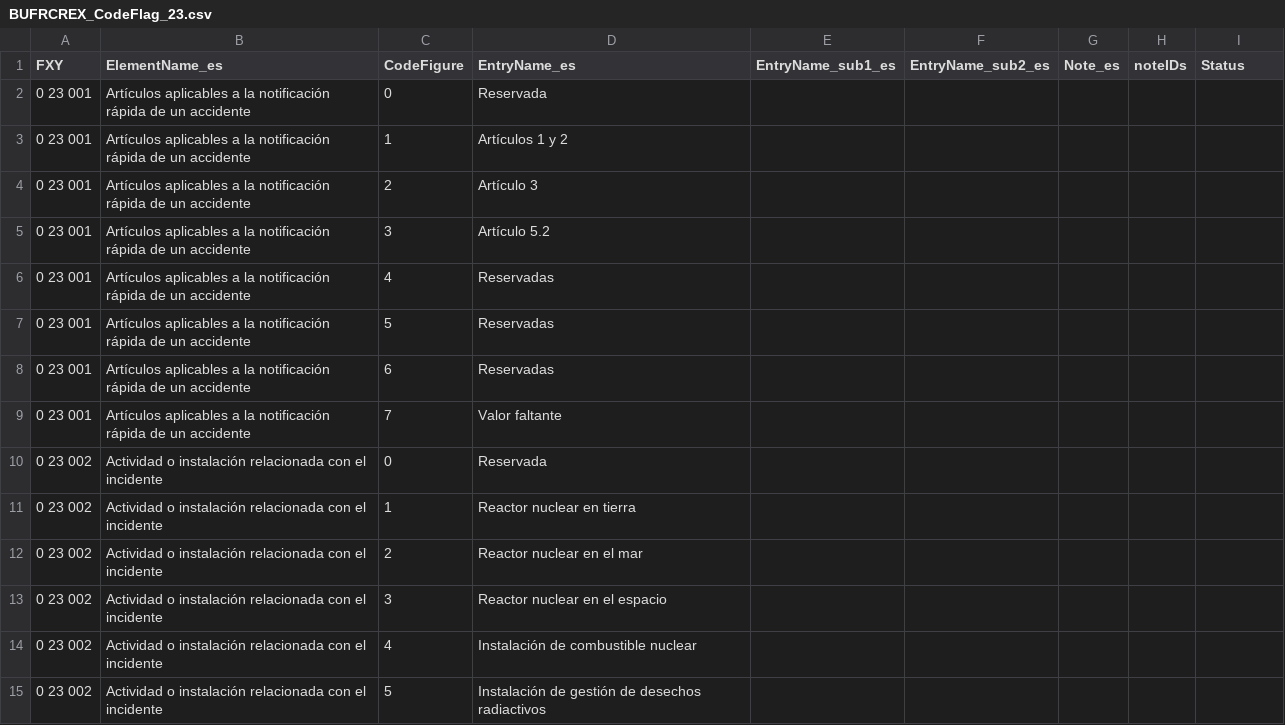
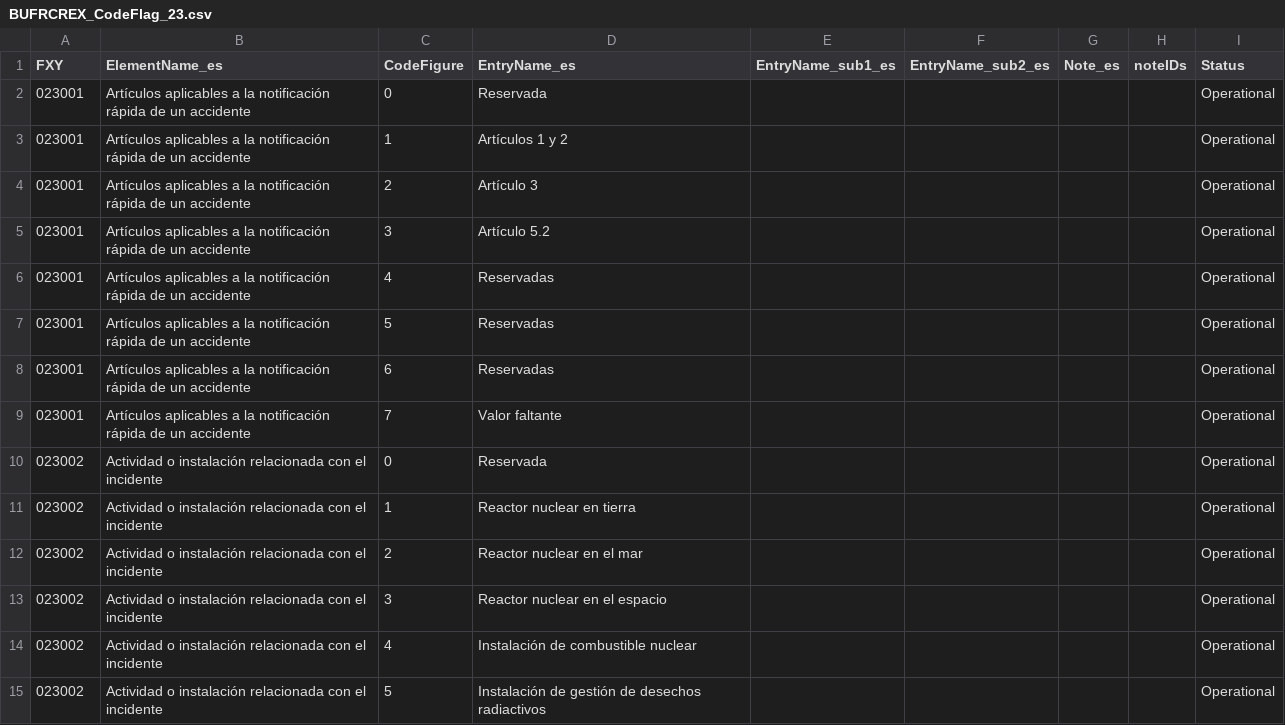
Before and after one commit to amilan17/BUFR4, a CSV file: spanish/codeflag/BUFRCREX_CodeFlag_23.csv, drawn as a sheet; only a part is shown; the diff covers the shown part only.

```diff
--- a/spanish/codeflag/BUFRCREX_CodeFlag_23.csv
+++ b/spanish/codeflag/BUFRCREX_CodeFlag_23.csv
@@ -1,15 +1,15 @@
 FXY,ElementName_es,CodeFigure,EntryName_es,EntryName_sub1_es,EntryName_sub2_es,Note_es,noteIDs,Status
-0 23 001,Artículos aplicables a la notificación rápida de un accidente,0,Reservada,,,,,
-0 23 001,Artículos aplicables a la notificación rápida de un accidente,1,Artículos 1 y 2,,,,,
-0 23 001,Artículos aplicables a la notificación rápida de un accidente,2,Artículo 3,,,,,
-0 23 001,Artículos aplicables a la notificación rápida de un accidente,3,Artículo 5.2,,,,,
-0 23 001,Artículos aplicables a la notificación rápida de un accidente,4,Reservadas,,,,,
-0 23 001,Artículos aplicables a la notificación rápida de un accidente,5,Reservadas,,,,,
-0 23 001,Artículos aplicables a la notificación rápida de un accidente,6,Reservadas,,,,,
-0 23 001,Artículos aplicables a la notificación rápida de un accidente,7,Valor faltante,,,,,
-0 23 002,Actividad o instalación relacionada con el incidente,0,Reservada,,,,,
-0 23 002,Actividad o instalación relacionada con el incidente,1,Reactor nuclear en tierra,,,,,
-0 23 002,Actividad o instalación relacionada con el incidente,2,Reactor nuclear en el mar,,,,,
-0 23 002,Actividad o instalación relacionada con el incidente,3,Reactor nuclear en el espacio,,,,,
-0 23 002,Actividad o instalación relacionada con el incidente,4,Instalación de combustible nuclear,,,,,
-0 23 002,Actividad o instalación relacionada con el incidente,5,Instalación de gestión de desechos radiactivos,,,,,
+023001,Artículos aplicables a la notificación rápida de un accidente,0,Reservada,,,,,Operational
+023001,Artículos aplicables a la notificación rápida de un accidente,1,Artículos 1 y 2,,,,,Operational
+023001,Artículos aplicables a la notificación rápida de un accidente,2,Artículo 3,,,,,Operational
+023001,Artículos aplicables a la notificación rápida de un accidente,3,Artículo 5.2,,,,,Operational
+023001,Artículos aplicables a la notificación rápida de un accidente,4,Reservadas,,,,,Operational
+023001,Artículos aplicables a la notificación rápida de un accidente,5,Reservadas,,,,,Operational
+023001,Artículos aplicables a la notificación rápida de un accidente,6,Reservadas,,,,,Operational
+023001,Artículos aplicables a la notificación rápida de un accidente,7,Valor faltante,,,,,Operational
+023002,Actividad o instalación relacionada con el incidente,0,Reservada,,,,,Operational
+023002,Actividad o instalación relacionada con el incidente,1,Reactor nuclear en tierra,,,,,Operational
+023002,Actividad o instalación relacionada con el incidente,2,Reactor nuclear en el mar,,,,,Operational
+023002,Actividad o instalación relacionada con el incidente,3,Reactor nuclear en el espacio,,,,,Operational
+023002,Actividad o instalación relacionada con el incidente,4,Instalación de combustible nuclear,,,,,Operational
+023002,Actividad o instalación relacionada con el incidente,5,Instalación de gestión de desechos radiactivos,,,,,Operational
```
Also changed, not shown: 172 edited cells elsewhere in this file, spanish/codeflag/BUFRCREX_CodeFlag_01.csv, spanish/codeflag/BUFRCREX_CodeFlag_11.csv, 15 other files.
